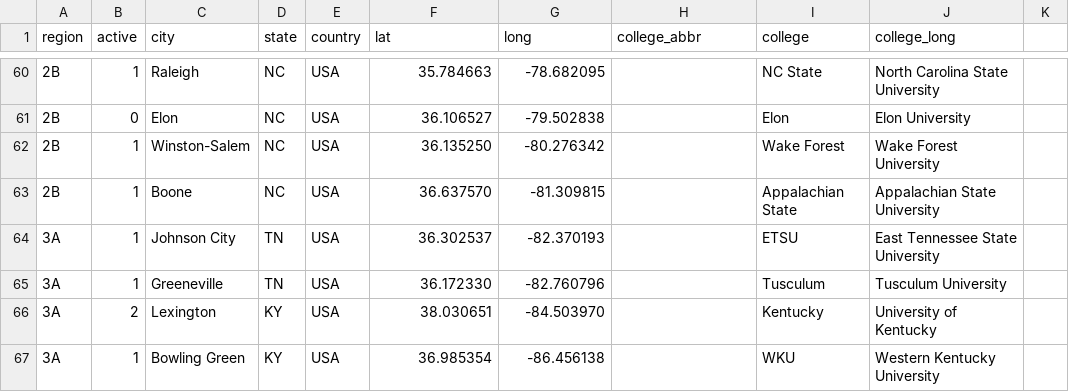
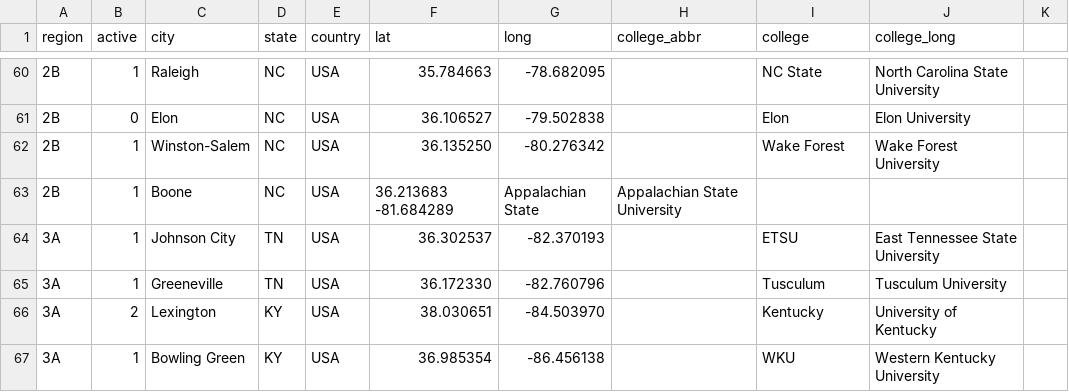
Before and after one commit to quizbowl/collegecalendar, a TSV file: map/colleges.tsv, drawn as a sheet; only a part is shown, gaps mark what is left out.

Commit message:
not the right coords oop

```diff
--- a/map/colleges.tsv
+++ b/map/colleges.tsv
@@ -62,3 +62,3 @@ region	active	city	state	country	lat	long	college_abbr	college	college_long
 2B	1	Winston-Salem	NC	USA	36.135250	-80.276342		Wake Forest	Wake Forest University
-2B	1	Boone	NC	USA	36.637570	-81.309815		Appalachian State	Appalachian State University
+2B	1	Boone	NC	USA	36.213683  -81.684289	Appalachian State	Appalachian State University
 3A	1	Johnson City	TN	USA	36.302537	-82.370193		ETSU	East Tennessee State University
```
